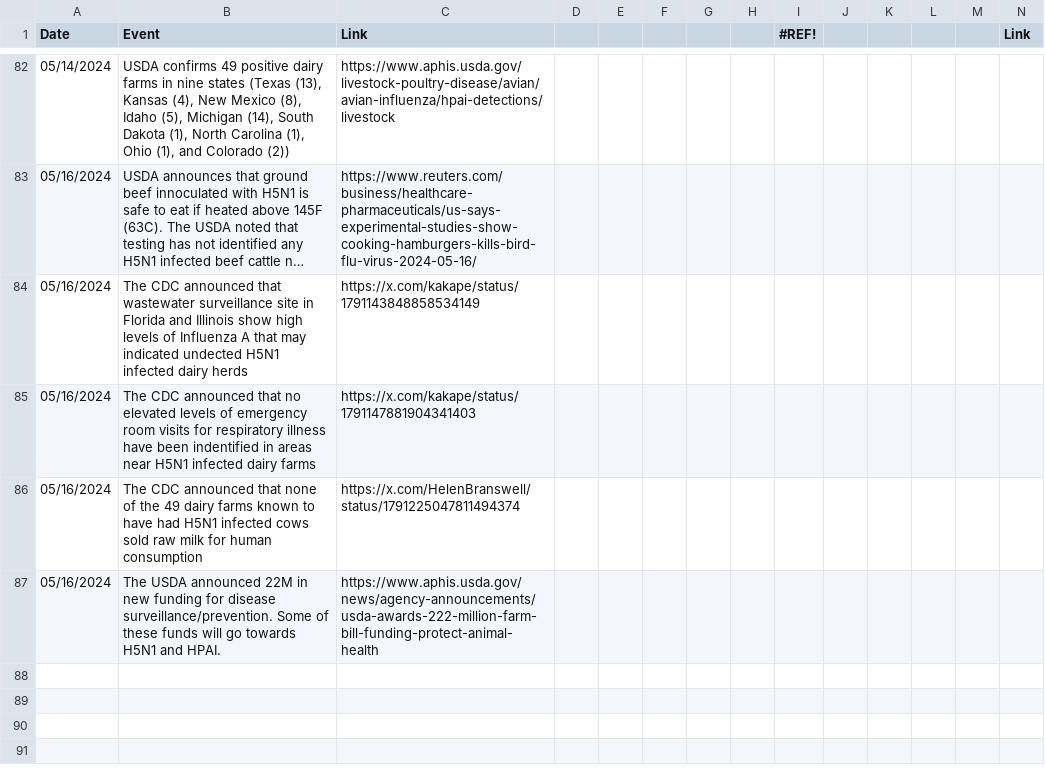
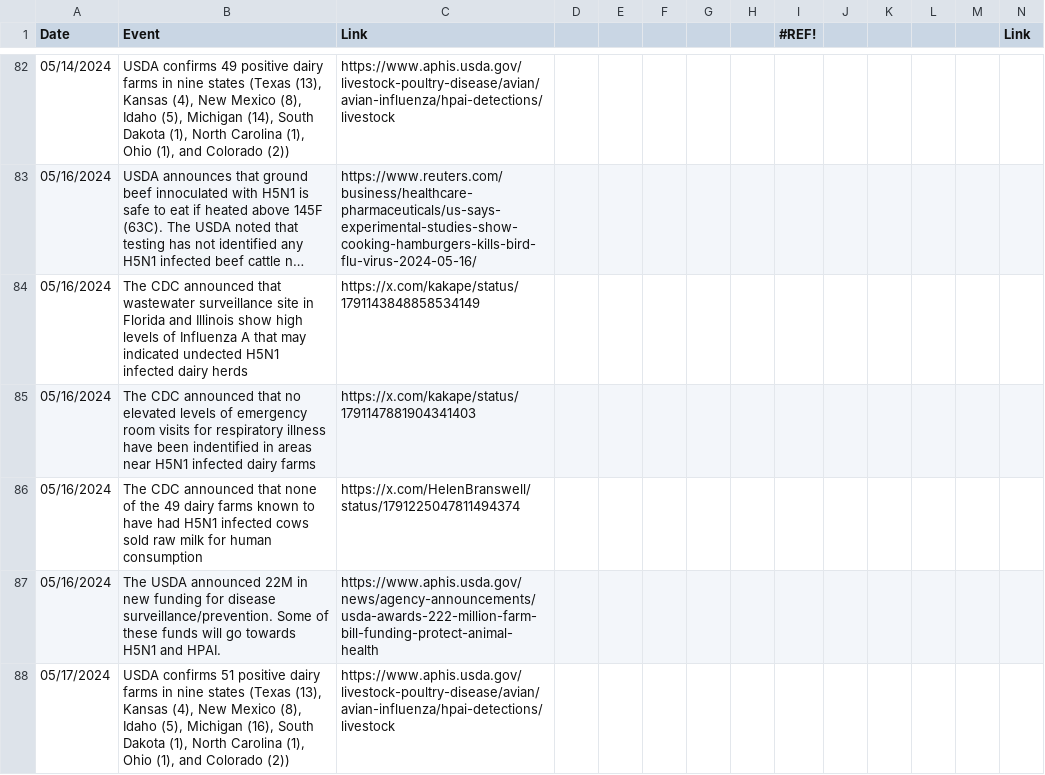
Before and after one commit to Emergent-Epidemics/H5N1_US2024_timeline, a CSV file: Timeline Data/H5N1 US Timeline 2024.csv, drawn as a sheet; only a part is shown, gaps mark what is left out; long unchanged cells end in …; rows hold the shown columns only; the diff names each change by its address in the sheet, - before the commit and + after, or states it on an @@ line.

Commit message:
updating timeline with two new dairy farms in MI. These data are not included in the 5/17 timeline image as they were released after we updated the image.

```diff
--- a/Timeline Data/H5N1 US Timeline 2024.csv
+++ b/Timeline Data/H5N1 US Timeline 2024.csv
+row 88: 05/17/2024 | USDA confirms 51 positive dairy farms in nine states (Texas (13), Kansas (4), New Mexico (8), Idaho (5), Michigan (16), South Dakota (1), North Carolina (1), Ohio (1), and Colorado (2)) | https://www.aphis.usda.gov/livestock-poultry-disease/avian/avian-influenza/hpai-detections/livestock
```
